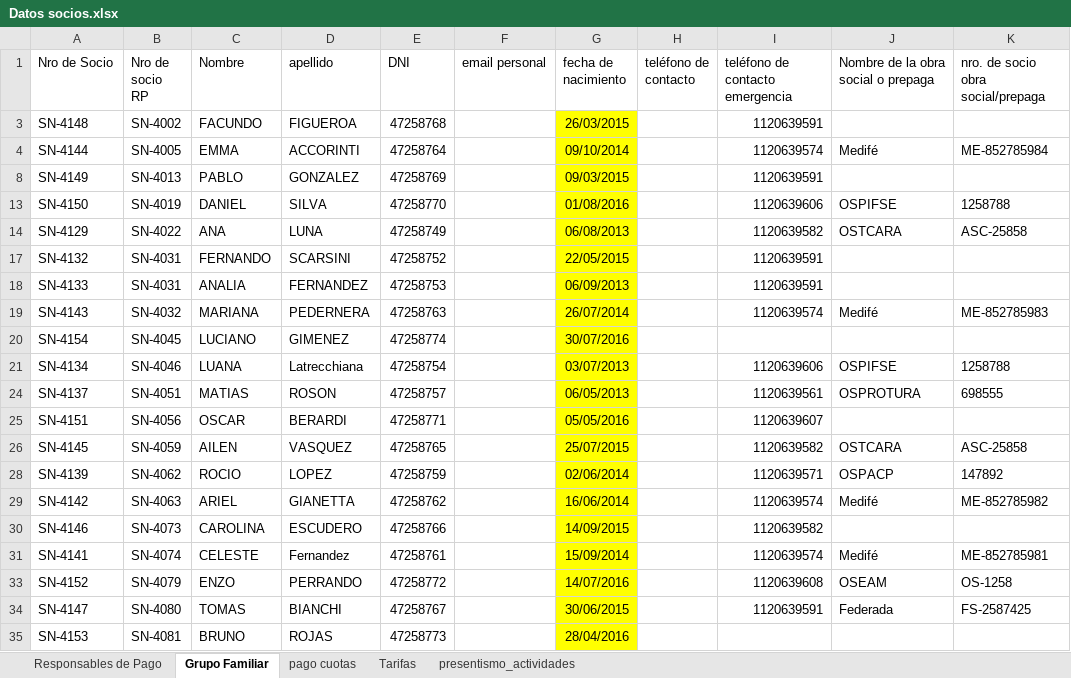
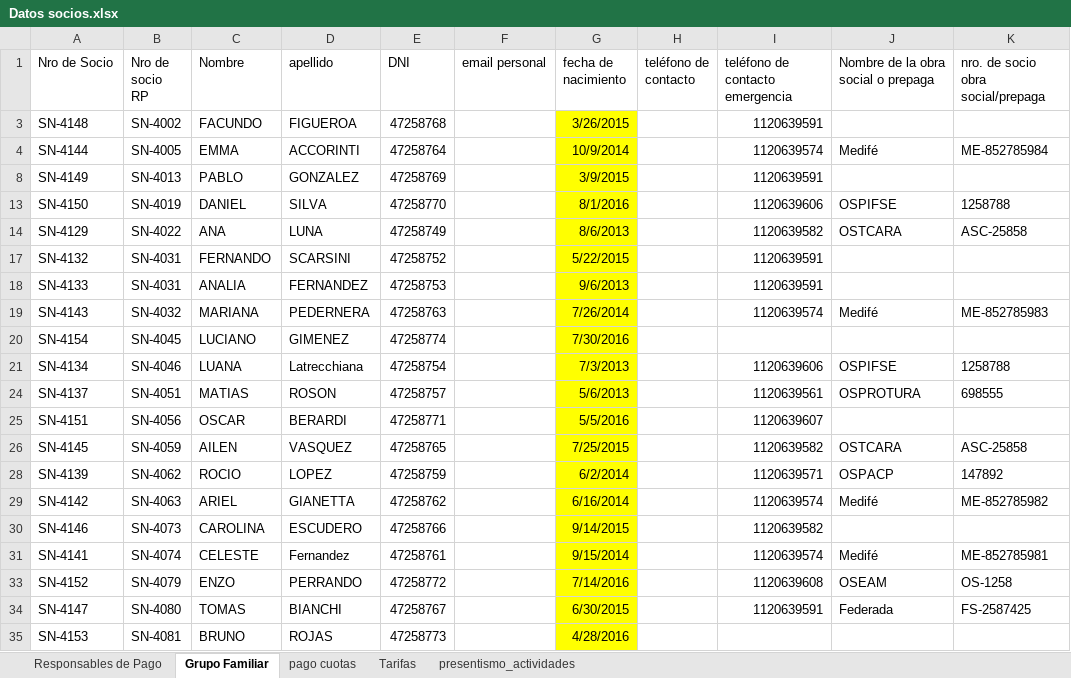
Before and after one commit to elianSLO/tpddbba_com5600_grupo11, an Excel workbook: Solution/import/Datos socios.xlsx, sheet Grupo Familiar, drawn as a sheet; only a part is shown; values as stored, in another font and other column widths than the file's, no borders; charts and pictures not drawn; the diff names each change by its address in the sheet, - before the commit and + after, or states it on an @@ line.

```diff
--- a/Solution/import/Datos socios.xlsx (sheet Grupo Familiar)
+++ b/Solution/import/Datos socios.xlsx (sheet Grupo Familiar)
-G3 (fecha de nacimiento): 26/03/2015
+G3 (fecha de nacimiento): 3/26/2015
-G4 (fecha de nacimiento): 09/10/2014
+G4 (fecha de nacimiento): 10/9/2014
-G8 (fecha de nacimiento): 09/03/2015
+G8 (fecha de nacimiento): 3/9/2015
-G13 (fecha de nacimiento): 01/08/2016
+G13 (fecha de nacimiento): 8/1/2016
-G14 (fecha de nacimiento): 06/08/2013
+G14 (fecha de nacimiento): 8/6/2013
-G17 (fecha de nacimiento): 22/05/2015
+G17 (fecha de nacimiento): 5/22/2015
-G18 (fecha de nacimiento): 06/09/2013
+G18 (fecha de nacimiento): 9/6/2013
-G19 (fecha de nacimiento): 26/07/2014
+G19 (fecha de nacimiento): 7/26/2014
-G20 (fecha de nacimiento): 30/07/2016
+G20 (fecha de nacimiento): 7/30/2016
-G21 (fecha de nacimiento): 03/07/2013
+G21 (fecha de nacimiento): 7/3/2013
-G24 (fecha de nacimiento): 06/05/2013
+G24 (fecha de nacimiento): 5/6/2013
-G25 (fecha de nacimiento): 05/05/2016
+G25 (fecha de nacimiento): 5/5/2016
-G26 (fecha de nacimiento): 25/07/2015
+G26 (fecha de nacimiento): 7/25/2015
-G28 (fecha de nacimiento): 02/06/2014
+G28 (fecha de nacimiento): 6/2/2014
-G29 (fecha de nacimiento): 16/06/2014
+G29 (fecha de nacimiento): 6/16/2014
-G30 (fecha de nacimiento): 14/09/2015
+G30 (fecha de nacimiento): 9/14/2015
-G31 (fecha de nacimiento): 15/09/2014
+G31 (fecha de nacimiento): 9/15/2014
-G33 (fecha de nacimiento): 14/07/2016
+G33 (fecha de nacimiento): 7/14/2016
-G34 (fecha de nacimiento): 30/06/2015
+G34 (fecha de nacimiento): 6/30/2015
-G35 (fecha de nacimiento): 28/04/2016
+G35 (fecha de nacimiento): 4/28/2016
```
Also changed, not shown: sheet pago cuotas, sheet presentismo_actividades, sheet Responsables de Pago, sheet Tarifas, hidden cells, charts or pictures.
